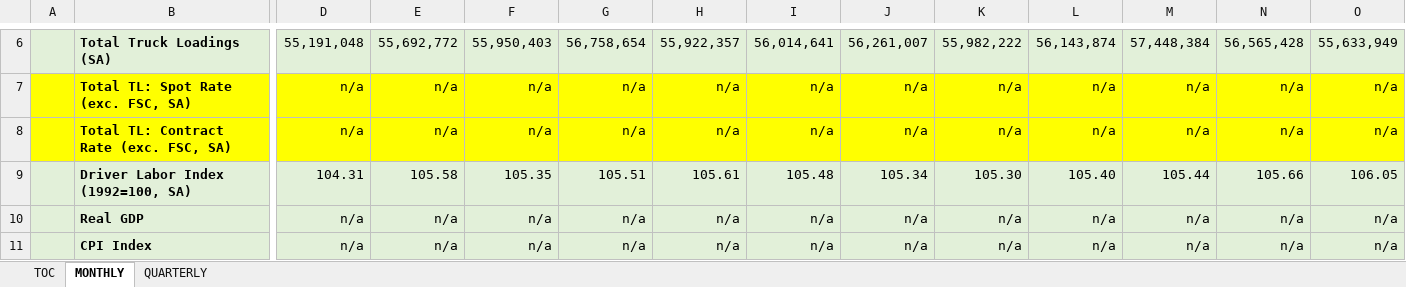
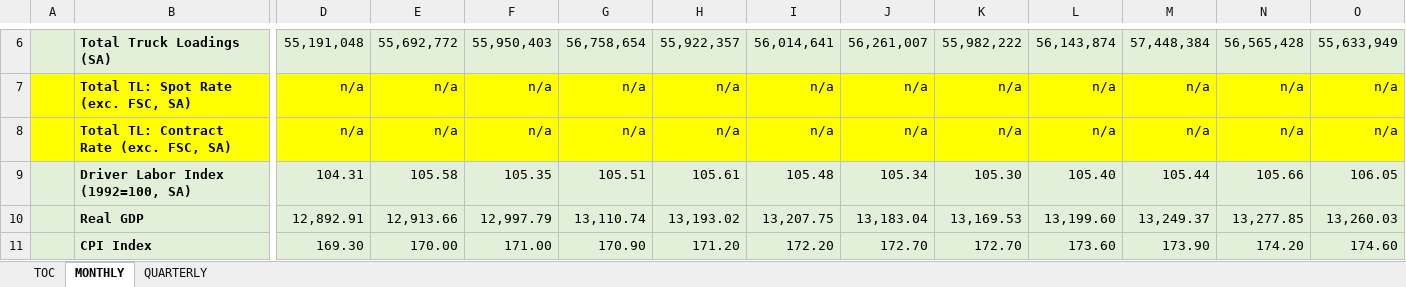
Before and after one commit to cindyyang3/aag-bain-f2fw, an Excel workbook: data/230428 trucking2303_shared with AAG_color.xlsx, sheet MONTHLY, drawn as a sheet; only a part is shown, gaps mark what is left out; values as stored, in another font and other column widths than the file's, no borders; the diff covers the shown part only; the diff names each change by its address in the sheet, - before the commit and + after, or states it on an @@ line.

```diff
--- a/data/230428 trucking2303_shared with AAG_color.xlsx (sheet MONTHLY)
+++ b/data/230428 trucking2303_shared with AAG_color.xlsx (sheet MONTHLY)
-D10: n/a
+D10: 12,892.91
-E10: n/a
+E10: 12,913.66
-F10: n/a
+F10: 12,997.79
-G10: n/a
+G10: 13,110.74
-H10: n/a
+H10: 13,193.02
-I10: n/a
+I10: 13,207.75
-J10: n/a
+J10: 13,183.04
-K10: n/a
+K10: 13,169.53
-L10: n/a
+L10: 13,199.60
-M10: n/a
+M10: 13,249.37
-N10: n/a
+N10: 13,277.85
-O10: n/a
+O10: 13,260.03
-D11: n/a
+D11: 169.30
-E11: n/a
+E11: 170.00
-F11: n/a
+F11: 171.00
-G11: n/a
+G11: 170.90
-H11: n/a
+H11: 171.20
-I11: n/a
+I11: 172.20
-J11: n/a
+J11: 172.70
-K11: n/a
+K11: 172.70
-L11: n/a
+L11: 173.60
-M11: n/a
+M11: 173.90
-N11: n/a
+N11: 174.20
-O11: n/a
+O11: 174.60
```
Also changed, not shown: 814 edited cells elsewhere in this sheet, 5 other files.
